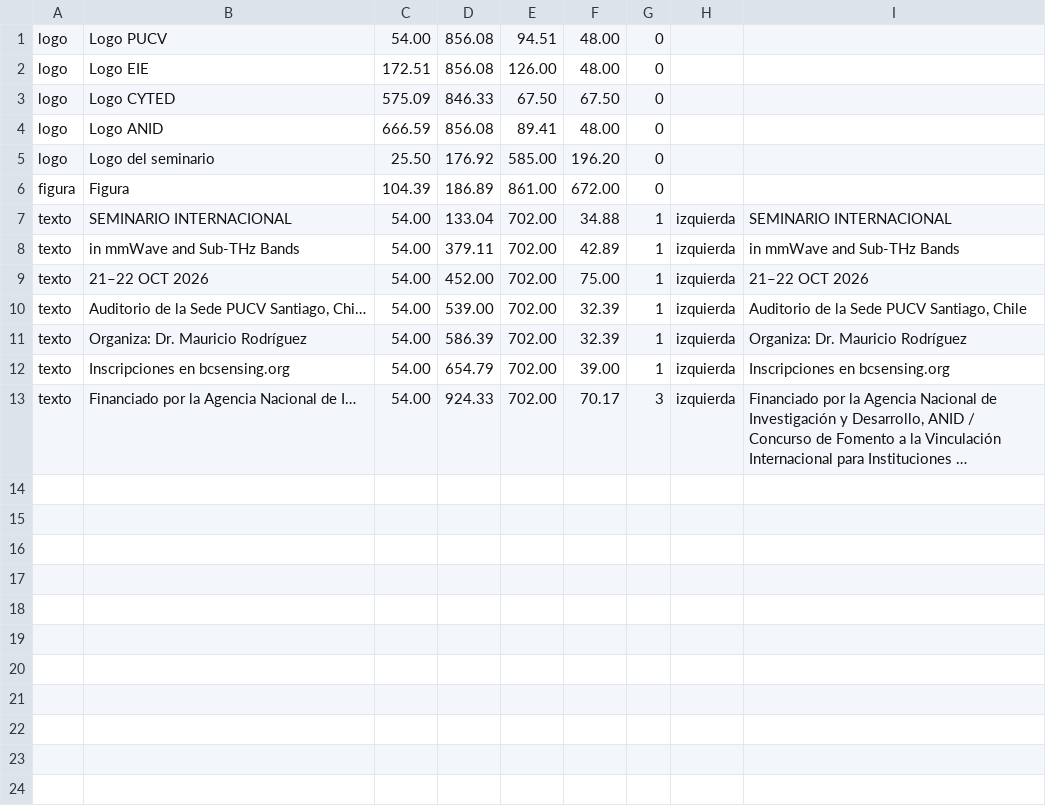
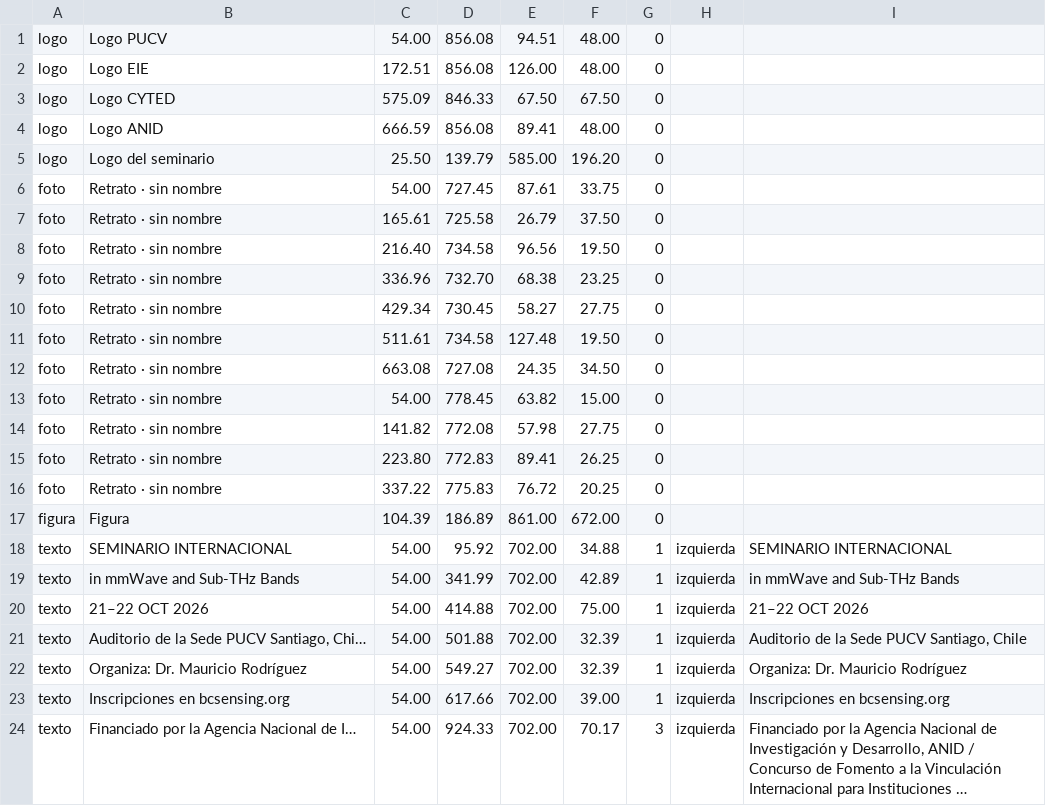
Before and after one commit to Daniel990310/Seminario-Wireless-Lab, a TSV file: difusion/flyer/es-carrusel-1.mapa.tsv, drawn as a sheet; long unchanged cells end in …; addresses are those after the commit; the diff names each change by its address in the sheet, - before the commit and + after, or states it on an @@ line.

```diff
--- a/difusion/flyer/es-carrusel-1.mapa.tsv
+++ b/difusion/flyer/es-carrusel-1.mapa.tsv
-D5: 176.92
+D5: 139.79
+row 6: foto | Retrato · sin nombre | 54.00 | 727.45 | 87.61 | 33.75 | 0
+row 7: foto | Retrato · sin nombre | 165.61 | 725.58 | 26.79 | 37.50 | 0
+row 8: foto | Retrato · sin nombre | 216.40 | 734.58 | 96.56 | 19.50 | 0
+row 9: foto | Retrato · sin nombre | 336.96 | 732.70 | 68.38 | 23.25 | 0
+row 10: foto | Retrato · sin nombre | 429.34 | 730.45 | 58.27 | 27.75 | 0
+row 11: foto | Retrato · sin nombre | 511.61 | 734.58 | 127.48 | 19.50 | 0
+row 12: foto | Retrato · sin nombre | 663.08 | 727.08 | 24.35 | 34.50 | 0
+row 13: foto | Retrato · sin nombre | 54.00 | 778.45 | 63.82 | 15.00 | 0
+row 14: foto | Retrato · sin nombre | 141.82 | 772.08 | 57.98 | 27.75 | 0
+row 15: foto | Retrato · sin nombre | 223.80 | 772.83 | 89.41 | 26.25 | 0
+row 16: foto | Retrato · sin nombre | 337.22 | 775.83 | 76.72 | 20.25 | 0
-D18: 133.04
+D18: 95.92
-D19: 379.11
+D19: 341.99
-D20: 452.00
+D20: 414.88
-D21: 539.00
+D21: 501.88
-D22: 586.39
+D22: 549.27
-D23: 654.79
+D23: 617.66
```
Also changed, not shown: difusion/flyer/en-carrusel-1.mapa.tsv, 16 other files.
